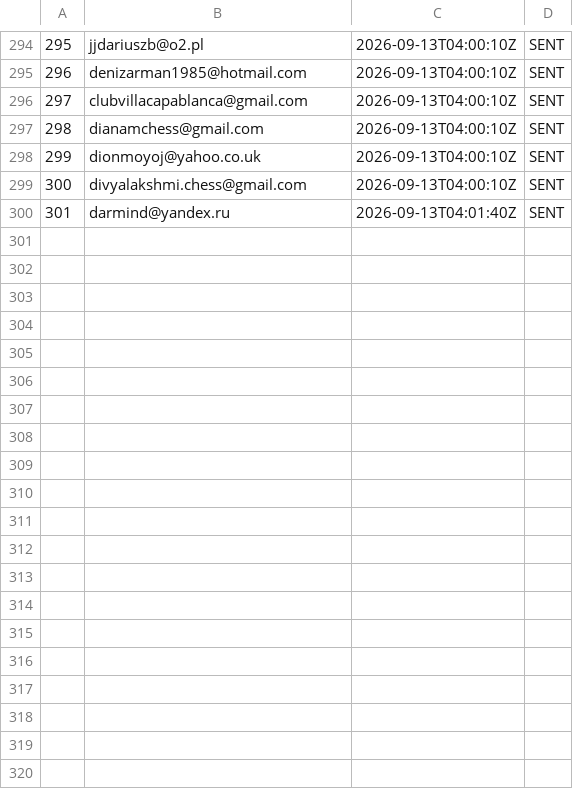
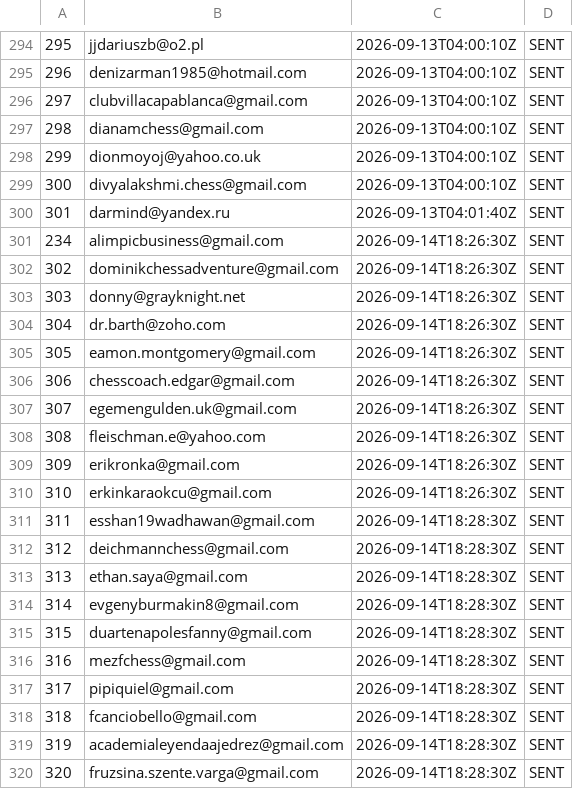
Before and after one commit to AayanHetam/chess-coach-ai, a TSV file: outreach/gm-campaign/sent-log-remaining.tsv, drawn as a sheet; only a part is shown, gaps mark what is left out; the diff covers the shown part only; the diff names each change by its address in the sheet, - before the commit and + after, or states it on an @@ line.

```diff
--- a/outreach/gm-campaign/sent-log-remaining.tsv
+++ b/outreach/gm-campaign/sent-log-remaining.tsv
+row 301: 234 | alimpicbusiness@gmail.com | 2026-09-14T18:26:30Z | SENT
+row 302: 302 | dominikchessadventure@gmail.com | 2026-09-14T18:26:30Z | SENT
+row 303: 303 | donny@grayknight.net | 2026-09-14T18:26:30Z | SENT
+row 304: 304 | dr.barth@zoho.com | 2026-09-14T18:26:30Z | SENT
+row 305: 305 | eamon.montgomery@gmail.com | 2026-09-14T18:26:30Z | SENT
+row 306: 306 | chesscoach.edgar@gmail.com | 2026-09-14T18:26:30Z | SENT
+row 307: 307 | egemengulden.uk@gmail.com | 2026-09-14T18:26:30Z | SENT
+row 308: 308 | fleischman.e@yahoo.com | 2026-09-14T18:26:30Z | SENT
+row 309: 309 | erikronka@gmail.com | 2026-09-14T18:26:30Z | SENT
+row 310: 310 | erkinkaraokcu@gmail.com | 2026-09-14T18:26:30Z | SENT
+row 311: 311 | esshan19wadhawan@gmail.com | 2026-09-14T18:28:30Z | SENT
+row 312: 312 | deichmannchess@gmail.com | 2026-09-14T18:28:30Z | SENT
+row 313: 313 | ethan.saya@gmail.com | 2026-09-14T18:28:30Z | SENT
+row 314: 314 | evgenyburmakin8@gmail.com | 2026-09-14T18:28:30Z | SENT
+row 315: 315 | duartenapolesfanny@gmail.com | 2026-09-14T18:28:30Z | SENT
+row 316: 316 | mezfchess@gmail.com | 2026-09-14T18:28:30Z | SENT
+row 317: 317 | pipiquiel@gmail.com | 2026-09-14T18:28:30Z | SENT
+row 318: 318 | fcanciobello@gmail.com | 2026-09-14T18:28:30Z | SENT
+row 319: 319 | academialeyendaajedrez@gmail.com | 2026-09-14T18:28:30Z | SENT
+row 320: 320 | fruzsina.szente.varga@gmail.com | 2026-09-14T18:28:30Z | SENT
```
Also changed, not shown: 20 added rows elsewhere in this file, outreach/gm-campaign/needs-manual-lookup.csv.
